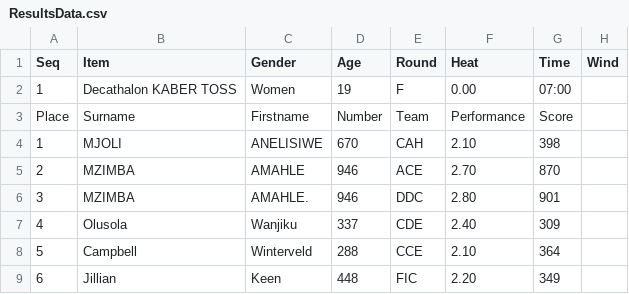
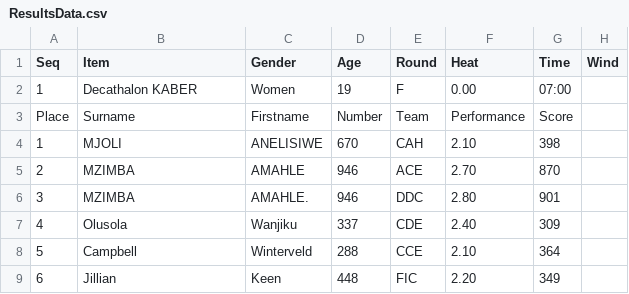
Before and after one commit to stretchinnovation/SCMAthleticResults, a CSV file: PICKUP/ResultsData.csv, drawn as a sheet; only a part is shown.

Commit message:
Update ResultsData.csv

```diff
--- a/PICKUP/ResultsData.csv
+++ b/PICKUP/ResultsData.csv
@@ -1,3 +1,3 @@
 Seq,Item,Gender,Age,Round,Heat,Time,Wind
-1,Decathalon KABER TOSS,Women,19,F,0.00,07:00,
+1,Decathalon KABER,Women,19,F,0.00,07:00,
 Place,Surname,Firstname,Number,Team,Performance,Score,
```
